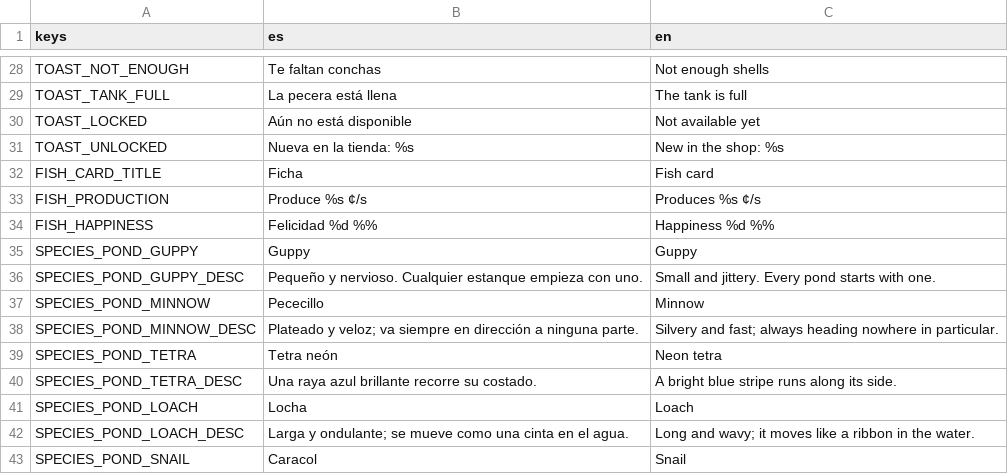
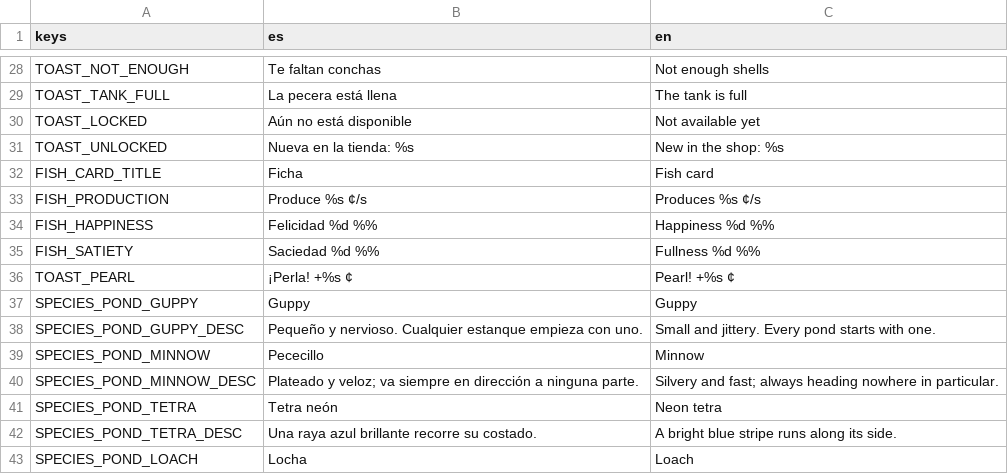
Before and after one commit to JorgeGaro-esp/p3c3r4, a CSV file: game/assets/i18n/strings.csv, drawn as a sheet; only a part is shown, gaps mark what is left out; the shorter side is filled out with more unchanged rows.

```diff
--- a/game/assets/i18n/strings.csv
+++ b/game/assets/i18n/strings.csv
@@ -34,2 +34,4 @@ FISH_PRODUCTION,Produce %s ¢/s,Produces %s ¢/s
 FISH_HAPPINESS,Felicidad %d %%,Happiness %d %%
+FISH_SATIETY,Saciedad %d %%,Fullness %d %%
+TOAST_PEARL,¡Perla! +%s ¢,Pearl! +%s ¢
 SPECIES_POND_GUPPY,Guppy,Guppy
```
Also changed, not shown: 29 other files.
